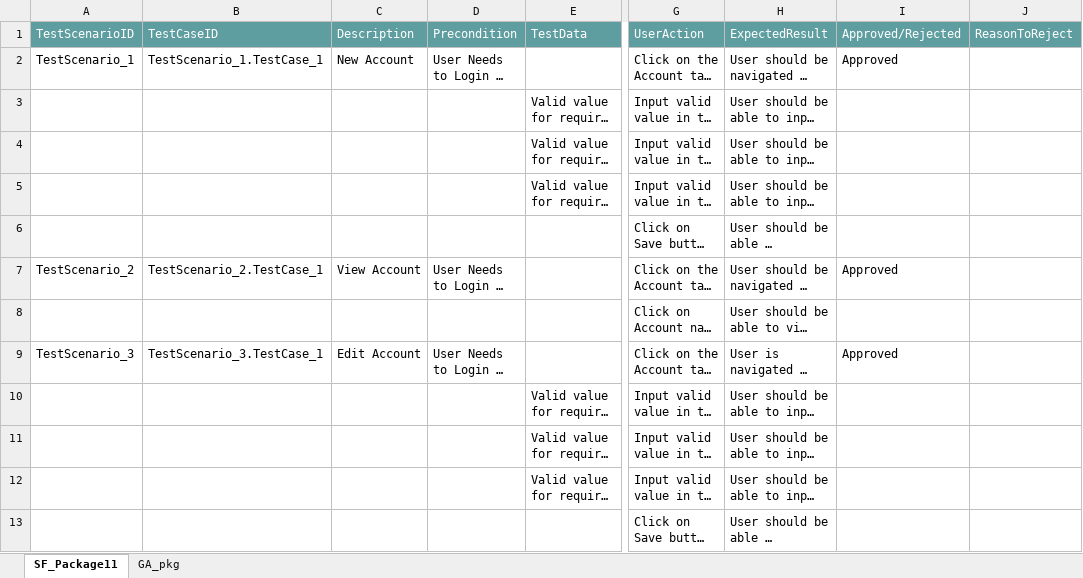
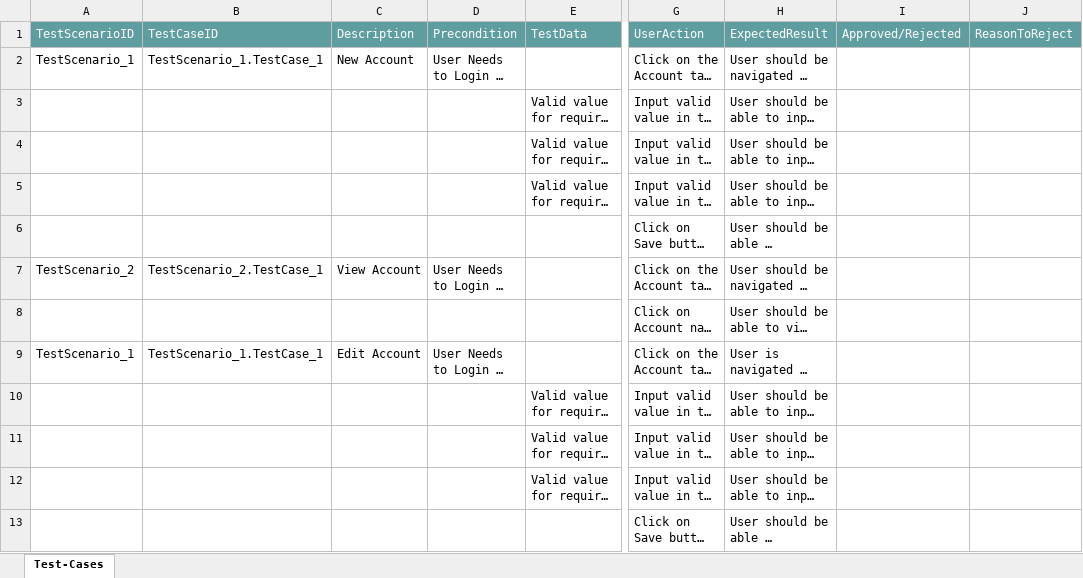
Before and after one commit to ShaikMohamedIrfan/SnapDummyDashboard, an Excel workbook: Package6.xlsx, sheet Test-Cases, drawn as a sheet; only a part is shown, gaps mark what is left out; long unchanged cells end in …; values as stored, in another font and other column widths than the file's, no borders; table styles not drawn; the diff covers the shown part only; the diff names each change by its address in the sheet, - before the commit and + after, or states it on an @@ line.

Commit message:
Initial Commit for Verification of Test cases

```diff
--- a/Package6.xlsx (sheet Test-Cases)
+++ b/Package6.xlsx (sheet Test-Cases)
-sheet tab: SF_Package11
+sheet tab: Test-Cases
-sheet tab: GA_pkg
-I2: Approved
+I2: (empty)
-I7: Approved
+I7: (empty)
-A9: TestScenario_3
+A9: TestScenario_1
-B9: TestScenario_3.TestCase_1
+B9: TestScenario_1.TestCase_1
-I9: Approved
+I9: (empty)
```
Also changed, not shown: 7 removed rows and 3 edited cells elsewhere in this sheet.
